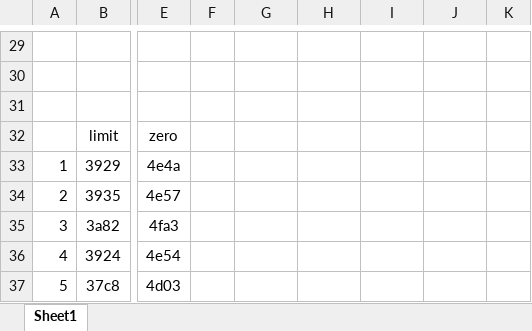
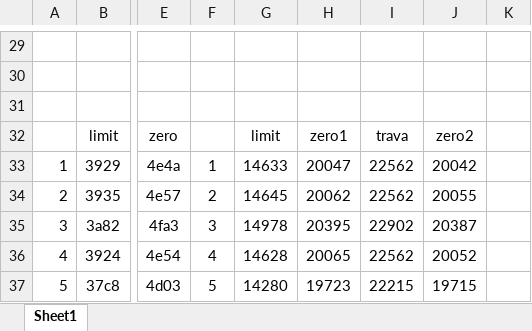
Before and after one commit to LCAD-UFES/carmen_lcad, an Excel workbook: sharedlib/OpenJAUS/medicoes na boca rodas.xlsx, sheet Sheet1, drawn as a sheet; only a part is shown, gaps mark what is left out; values as stored, in another font and other column widths than the file's, no borders; charts and pictures not drawn; the diff covers the shown part only; the diff names each change by its address in the sheet, - before the commit and + after, or states it on an @@ line.

```diff
--- a/sharedlib/OpenJAUS/medicoes na boca rodas.xlsx (sheet Sheet1)
+++ b/sharedlib/OpenJAUS/medicoes na boca rodas.xlsx (sheet Sheet1)
-G32: (empty)
+G32: limit
-H32: (empty)
+H32: zero1
-I32: (empty)
+I32: trava
-J32: (empty)
+J32: zero2
-F33: (empty)
+F33: 1
-G33: (empty)
+G33: 14633
-H33: (empty)
+H33: 20047
-I33:I34: (empty)
+I33:I34: 22562
-J33: (empty)
+J33: 20042
-F34: (empty)
+F34: 2
-G34: (empty)
+G34: 14645
-H34: (empty)
+H34: 20062
-J34: (empty)
+J34: 20055
-F35: (empty)
+F35: 3
-G35: (empty)
+G35: 14978
-H35: (empty)
+H35: 20395
-I35: (empty)
+I35: 22902
-J35: (empty)
+J35: 20387
-F36: (empty)
+F36: 4
-G36: (empty)
+G36: 14628
-H36: (empty)
+H36: 20065
-I36: (empty)
+I36: 22562
-J36: (empty)
+J36: 20052
-F37: (empty)
+F37: 5
-G37: (empty)
+G37: 14280
-H37: (empty)
+H37: 19723
-I37: (empty)
+I37: 22215
-J37: (empty)
+J37: 19715
```
Also changed, not shown: 23 added rows and 10 edited cells elsewhere in this sheet, charts or pictures, 2 other files.
